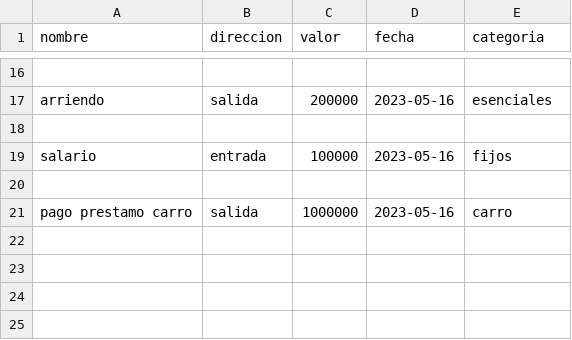
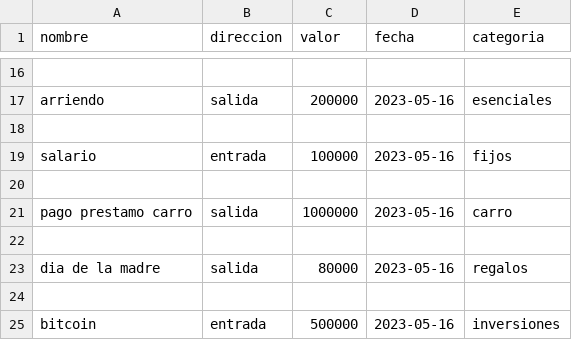
Before and after one commit to bdzuluagag/taller1_T.Software, a CSV file: SMARTCASHPROJECT/static/user_movements/sam_movements.csv, drawn as a sheet; only a part is shown, gaps mark what is left out; the diff names each change by its address in the sheet, - before the commit and + after, or states it on an @@ line.

```diff
--- a/SMARTCASHPROJECT/static/user_movements/sam_movements.csv
+++ b/SMARTCASHPROJECT/static/user_movements/sam_movements.csv
+row 22: (empty)
+row 23: dia de la madre | salida | 80000 | 2023-05-16 | regalos
+row 24: (empty)
+row 25: bitcoin | entrada | 500000 | 2023-05-16 | inversiones
```
Also changed, not shown: 16 other files.
